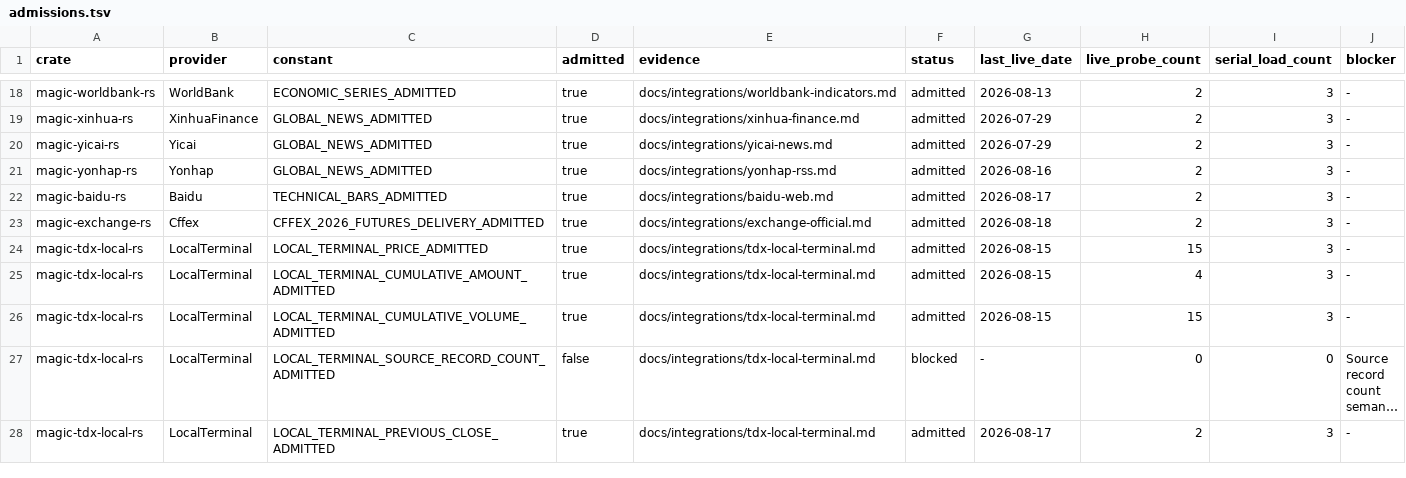
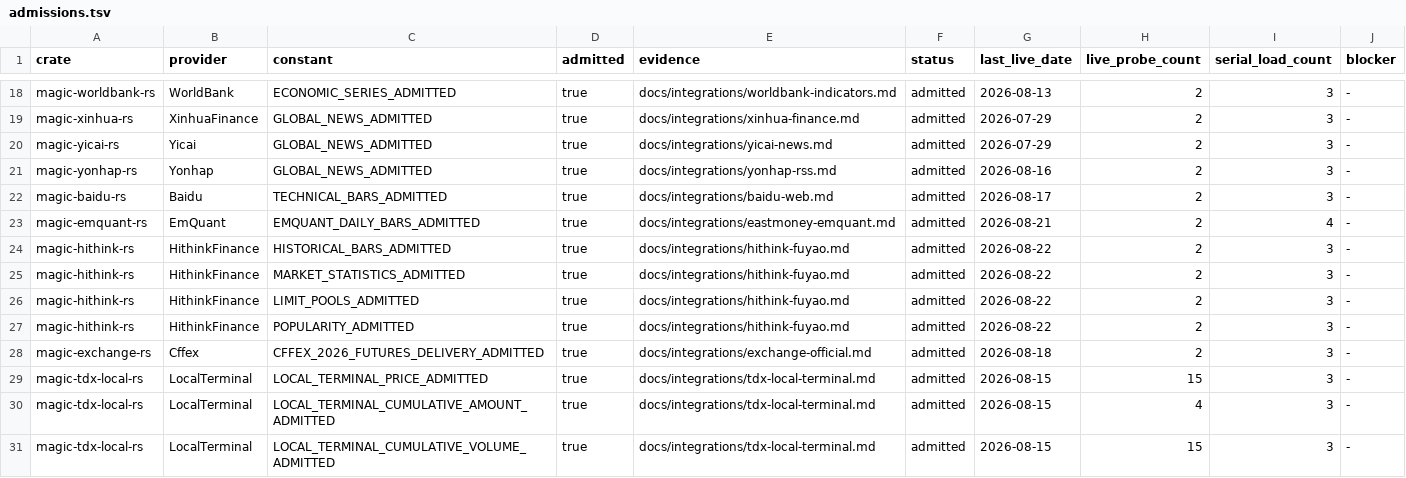
Before and after one commit to Northofqing/magic-market-data-rs, a TSV file: docs/integrations/admissions.tsv, drawn as a sheet; only a part is shown, gaps mark what is left out; the shorter side is filled out with more unchanged rows; long unchanged cells end in …; the diff names each change by its address in the sheet, - before the commit and + after, or states it on an @@ line.

Commit message:
feat: add official Hithink data and production EmQuant bars [skip ci]

```diff
--- a/docs/integrations/admissions.tsv
+++ b/docs/integrations/admissions.tsv
+row 23: magic-emquant-rs | EmQuant | EMQUANT_DAILY_BARS_ADMITTED | true | docs/integrations/eastmoney-emquant.md | admitted | 2026-08-21 | 2 | 4 | -
+row 24: magic-hithink-rs | HithinkFinance | HISTORICAL_BARS_ADMITTED | true | docs/integrations/hithink-fuyao.md | admitted | 2026-08-22 | 2 | 3 | -
+row 25: magic-hithink-rs | HithinkFinance | MARKET_STATISTICS_ADMITTED | true | docs/integrations/hithink-fuyao.md | admitted | 2026-08-22 | 2 | 3 | -
+row 26: magic-hithink-rs | HithinkFinance | LIMIT_POOLS_ADMITTED | true | docs/integrations/hithink-fuyao.md | admitted | 2026-08-22 | 2 | 3 | -
+row 27: magic-hithink-rs | HithinkFinance | POPULARITY_ADMITTED | true | docs/integrations/hithink-fuyao.md | admitted | 2026-08-22 | 2 | 3 | -
```
Also changed, not shown: docs/integrations/http-transports.tsv, 18 other files.
